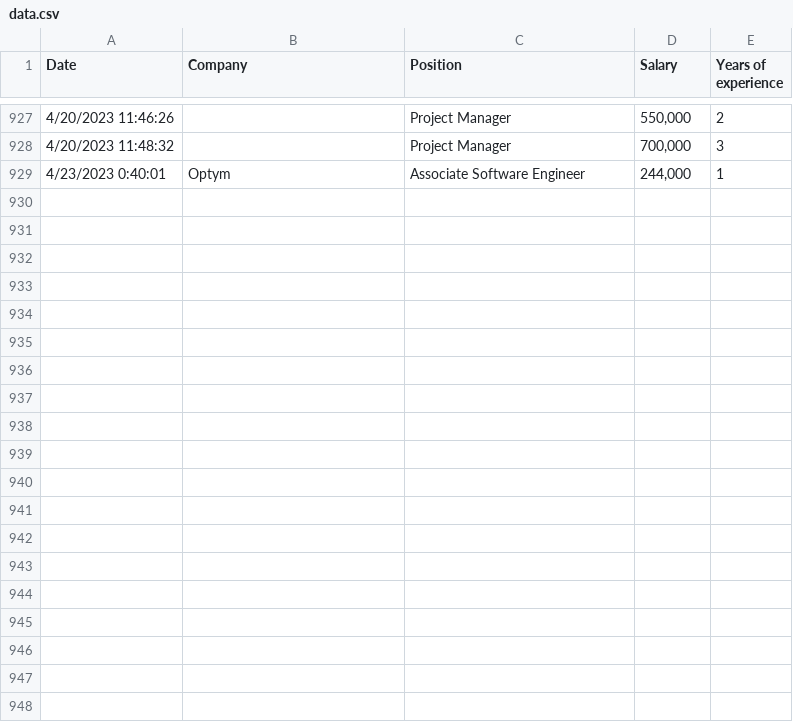
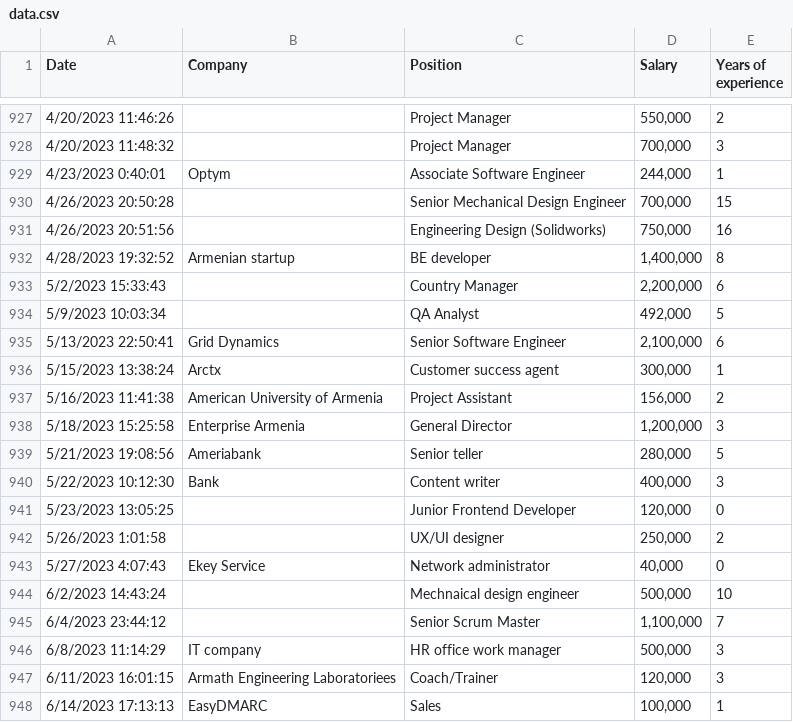
Before and after one commit to The-Sofware-Development-Company/salariesam, a CSV file: public/data.csv, drawn as a sheet; only a part is shown, gaps mark what is left out; the diff covers the shown part only.

Commit message:
Update from form responses as of commit date

```diff
--- a/public/data.csv
+++ b/public/data.csv
@@ -929 +929,20 @@ Date,Company,Position,Salary,Years of experience
 4/23/2023 0:40:01,Optym,Associate Software Engineer,"244,000",1
+4/26/2023 20:50:28,,Senior Mechanical Design Engineer,"700,000",15
+4/26/2023 20:51:56,,Engineering Design (Solidworks),"750,000",16
+4/28/2023 19:32:52,Armenian startup,BE developer,"1,400,000",8
+5/2/2023 15:33:43,,Country Manager,"2,200,000",6
+5/9/2023 10:03:34,,QA Analyst,"492,000",5
+5/13/2023 22:50:41,Grid Dynamics,Senior Software Engineer,"2,100,000",6
+5/15/2023 13:38:24,Arctx,Customer success agent,"300,000",1
+5/16/2023 11:41:38,American University of Armenia,Project Assistant ,"156,000",2
+5/18/2023 15:25:58,Enterprise Armenia,General Director,"1,200,000",3
+5/21/2023 19:08:56,Ameriabank,Senior teller,"280,000",5
+5/22/2023 10:12:30,Bank,Content writer,"400,000",3
+5/23/2023 13:05:25,,Junior Frontend Developer,"120,000",0
+5/26/2023 1:01:58,,UX/UI designer,"250,000",2
+5/27/2023 4:07:43,Ekey Service,Network administrator,"40,000",0
+6/2/2023 14:43:24,,Mechnaical design engineer,"500,000",10
+6/4/2023 23:44:12,,Senior Scrum Master,"1,100,000",7
+6/8/2023 11:14:29,IT company,HR office work manager,"500,000",3
+6/11/2023 16:01:15,Armath Engineering Laboratoriees,Coach/Trainer,"120,000",3
+6/14/2023 17:13:13,EasyDMARC,Sales,"100,000",1
```
Also changed, not shown: 14 added rows elsewhere in this file.
